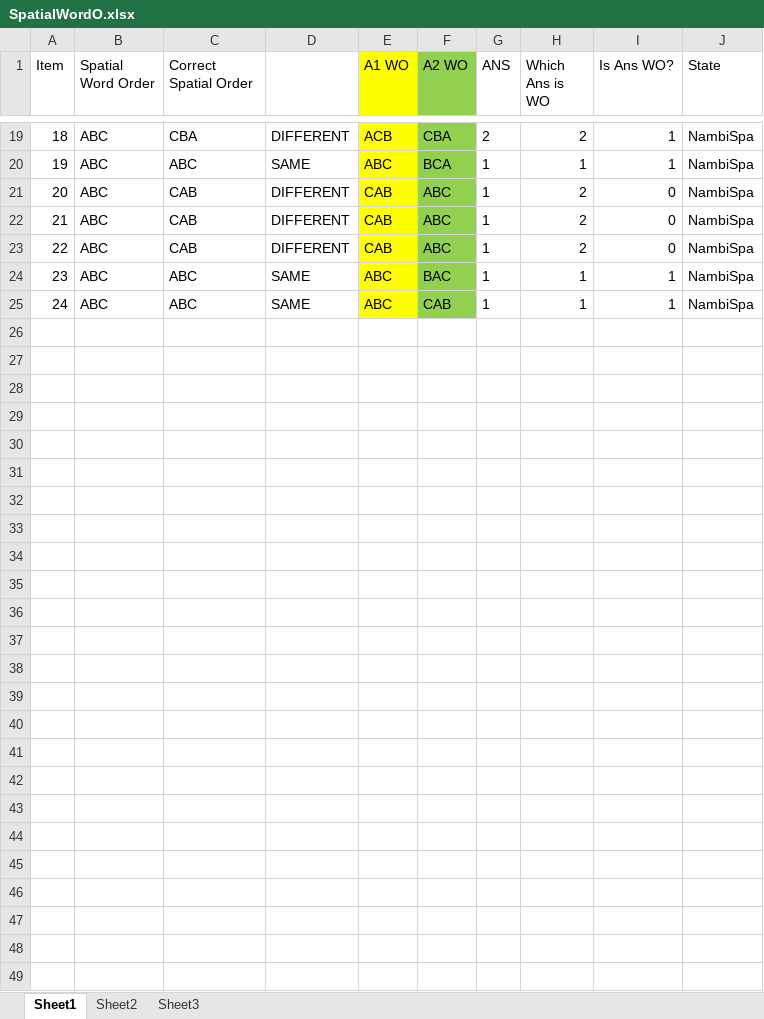
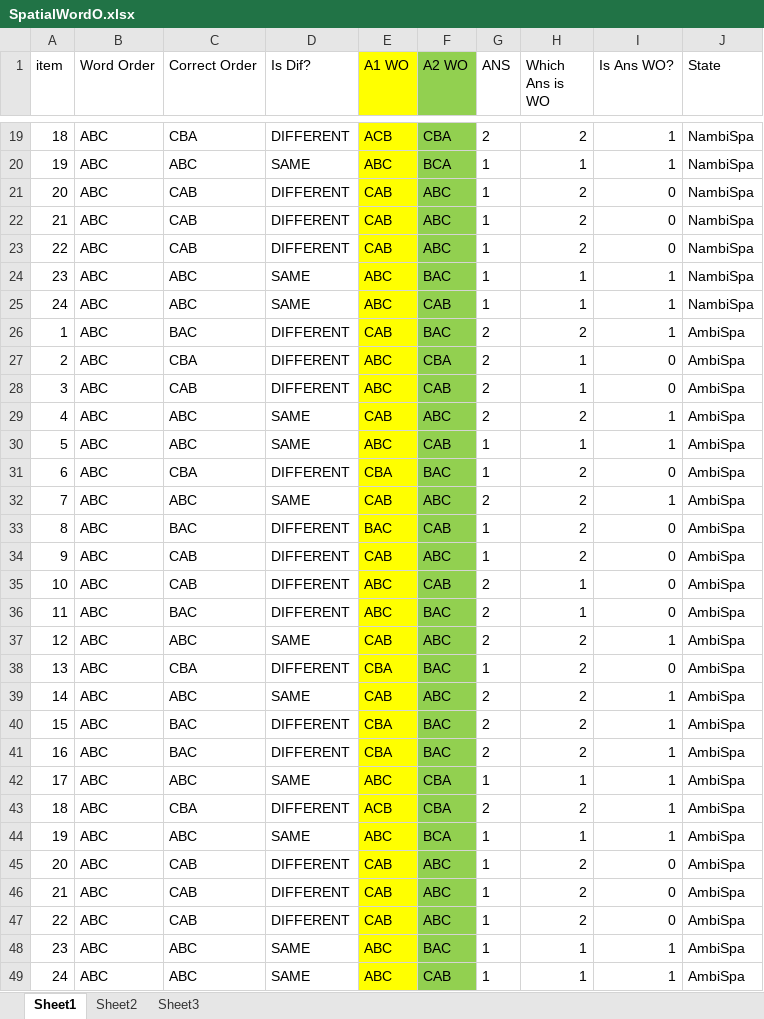
Before and after one commit to claursen1994/SocioSpacial, an Excel workbook: Word Freeak/R Codes/Question Data/SpatialWordO.xlsx, sheet Sheet1, drawn as a sheet; only a part is shown, gaps mark what is left out; values as stored, in another font and other column widths than the file's, no borders; the diff names each change by its address in the sheet, - before the commit and + after, or states it on an @@ line.

```diff
--- a/Word Freeak/R Codes/Question Data/SpatialWordO.xlsx (sheet Sheet1)
+++ b/Word Freeak/R Codes/Question Data/SpatialWordO.xlsx (sheet Sheet1)
@@ column A (item) renumbered in row 1 @@
-B1: Spatial Word Order
+B1: Word Order
-C1: Correct Spatial Order
+C1: Correct Order
-D1: (empty)
+D1: Is Dif?
+row 26: 1 | ABC | BAC | DIFFERENT | CAB | BAC | 2 | 2 | 1 | AmbiSpa
+row 27: 2 | ABC | CBA | DIFFERENT | ABC | CBA | 2 | 1 | 0 | AmbiSpa
+row 28: 3 | ABC | CAB | DIFFERENT | ABC | CAB | 2 | 1 | 0 | AmbiSpa
+row 29: 4 | ABC | ABC | SAME | CAB | ABC | 2 | 2 | 1 | AmbiSpa
+row 30: 5 | ABC | ABC | SAME | ABC | CAB | 1 | 1 | 1 | AmbiSpa
+row 31: 6 | ABC | CBA | DIFFERENT | CBA | BAC | 1 | 2 | 0 | AmbiSpa
+row 32: 7 | ABC | ABC | SAME | CAB | ABC | 2 | 2 | 1 | AmbiSpa
+row 33: 8 | ABC | BAC | DIFFERENT | BAC | CAB | 1 | 2 | 0 | AmbiSpa
+row 34: 9 | ABC | CAB | DIFFERENT | CAB | ABC | 1 | 2 | 0 | AmbiSpa
+row 35: 10 | ABC | CAB | DIFFERENT | ABC | CAB | 2 | 1 | 0 | AmbiSpa
+row 36: 11 | ABC | BAC | DIFFERENT | ABC | BAC | 2 | 1 | 0 | AmbiSpa
+row 37: 12 | ABC | ABC | SAME | CAB | ABC | 2 | 2 | 1 | AmbiSpa
+row 38: 13 | ABC | CBA | DIFFERENT | CBA | BAC | 1 | 2 | 0 | AmbiSpa
+row 39: 14 | ABC | ABC | SAME | CAB | ABC | 2 | 2 | 1 | AmbiSpa
+row 40: 15 | ABC | BAC | DIFFERENT | CBA | BAC | 2 | 2 | 1 | AmbiSpa
+row 41: 16 | ABC | BAC | DIFFERENT | CBA | BAC | 2 | 2 | 1 | AmbiSpa
+row 42: 17 | ABC | ABC | SAME | ABC | CBA | 1 | 1 | 1 | AmbiSpa
+row 43: 18 | ABC | CBA | DIFFERENT | ACB | CBA | 2 | 2 | 1 | AmbiSpa
+row 44: 19 | ABC | ABC | SAME | ABC | BCA | 1 | 1 | 1 | AmbiSpa
+row 45: 20 | ABC | CAB | DIFFERENT | CAB | ABC | 1 | 2 | 0 | AmbiSpa
+row 46: 21 | ABC | CAB | DIFFERENT | CAB | ABC | 1 | 2 | 0 | AmbiSpa
+row 47: 22 | ABC | CAB | DIFFERENT | CAB | ABC | 1 | 2 | 0 | AmbiSpa
+row 48: 23 | ABC | ABC | SAME | ABC | BAC | 1 | 1 | 1 | AmbiSpa
+row 49: 24 | ABC | ABC | SAME | ABC | CAB | 1 | 1 | 1 | AmbiSpa
```
Also changed, not shown: Word Freeak/R Codes/Question Data/SocialWordO.xlsx, 9 other files.
